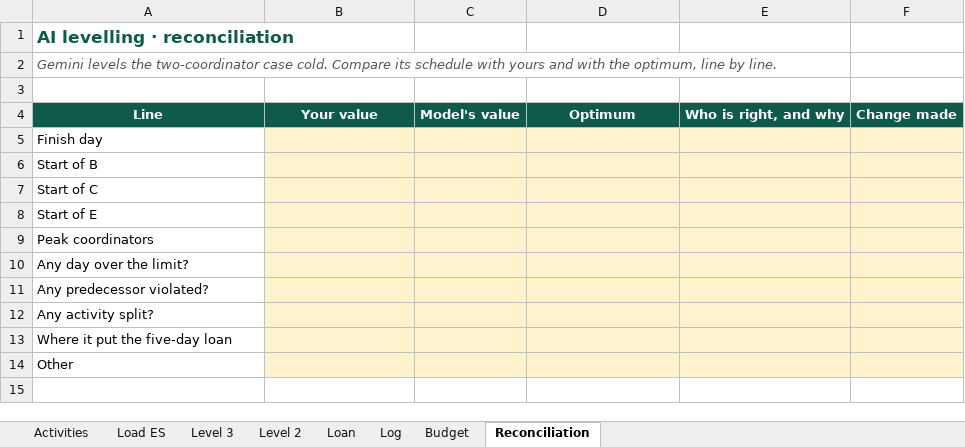
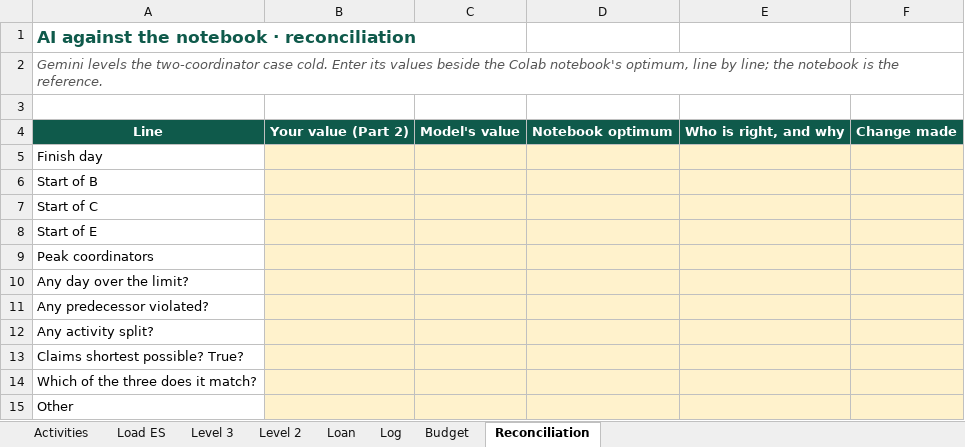
Before and after one commit to harunpirim/IMSE456, an Excel workbook: files/week-09-resource-studio.xlsx, sheet Reconciliation, drawn as a sheet; values as stored, in another font and other column widths than the file's, no borders; the diff names each change by its address in the sheet, - before the commit and + after, or states it on an @@ line.

```diff
--- a/files/week-09-resource-studio.xlsx (sheet Reconciliation)
+++ b/files/week-09-resource-studio.xlsx (sheet Reconciliation)
-A1: AI levelling · reconciliation
+A1: AI against the notebook · reconciliation
-A2: …case cold. Compare its schedule with yours and with the optimum, line by line.
+A2: …case cold. Enter its values beside the Colab notebook's optimum, line by line; the notebook is the reference.
-B4: Your value
+B4: Your value (Part 2)
-D4: Optimum
+D4: Notebook optimum
-A13: Where it put the five-day loan
+A13: Claims shortest possible? True?
+row 14: Which of the three does it match?
```
Also changed, not shown: 1 other file.
